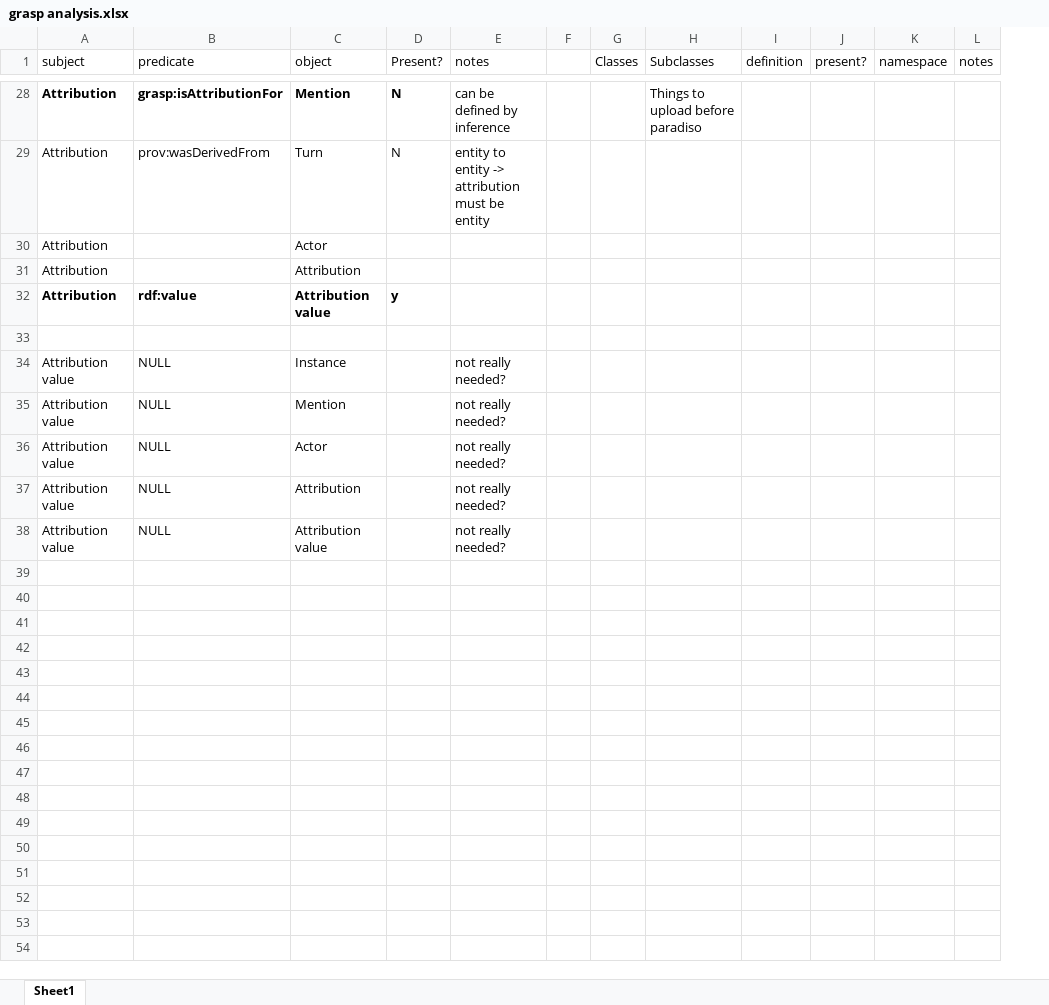
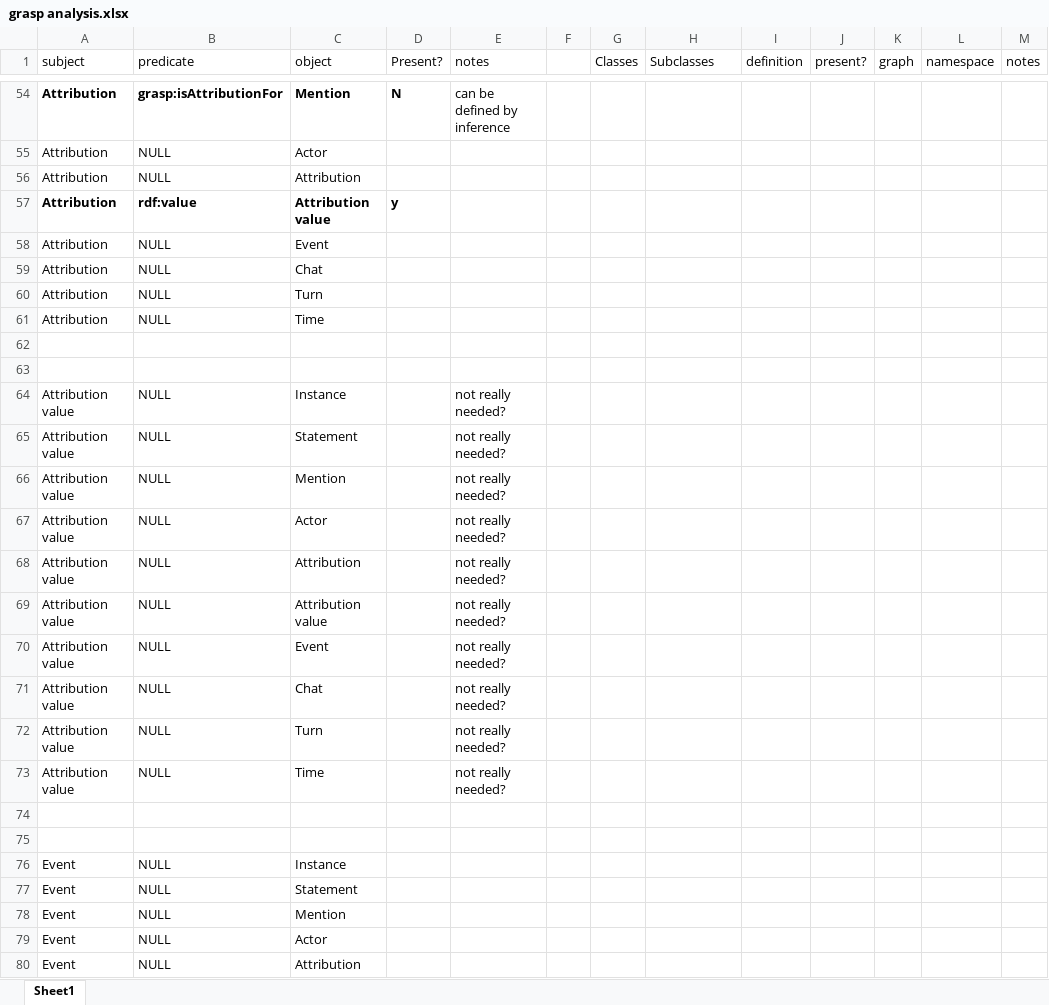
Before and after one commit to cltl/pepper, an Excel workbook: knowledge_representation/grasp analysis.xlsx, sheet Sheet1, drawn as a sheet; only a part is shown, gaps mark what is left out; values as stored, in another font and other column widths than the file's, no borders; removed rows and columns are numbered as before the commit, all else as after; the diff covers the shown part only; the diff names each change by its address in the sheet, - before the commit and + after, or states it on an @@ line.

```diff
--- a/knowledge_representation/grasp analysis.xlsx (sheet Sheet1)
+++ b/knowledge_representation/grasp analysis.xlsx (sheet Sheet1)
+column K (graph), empty
-H54 (Subclasses): Things to upload before paradiso
+H54 (Subclasses): (empty)
-row 29: Attribution | prov:wasDerivedFrom | Turn | N | entity to entity -> attribution must be entity
-B55:B56 (predicate): (empty)
+B55:B56 (predicate): NULL
+row 58: Attribution | NULL | Event
+row 59: Attribution | NULL | Chat
+row 60: Attribution | NULL | Turn
+row 61: Attribution | NULL | Time
+row 62: (empty)
+row 65: Attribution value | NULL | Statement |  | not really needed?
+row 70: Attribution value | NULL | Event |  | not really needed?
+row 71: Attribution value | NULL | Chat |  | not really needed?
+row 72: Attribution value | NULL | Turn |  | not really needed?
+row 73: Attribution value | NULL | Time |  | not really needed?
+row 74: (empty)
+row 75: (empty)
+row 76: Event | NULL | Instance
+row 77: Event | NULL | Statement
+row 78: Event | NULL | Mention
+row 79: Event | NULL | Actor
+row 80: Event | NULL | Attribution
```
Also changed, not shown: 61 added rows, 6 removed rows and 37 edited cells elsewhere in this sheet, 5 other files.
